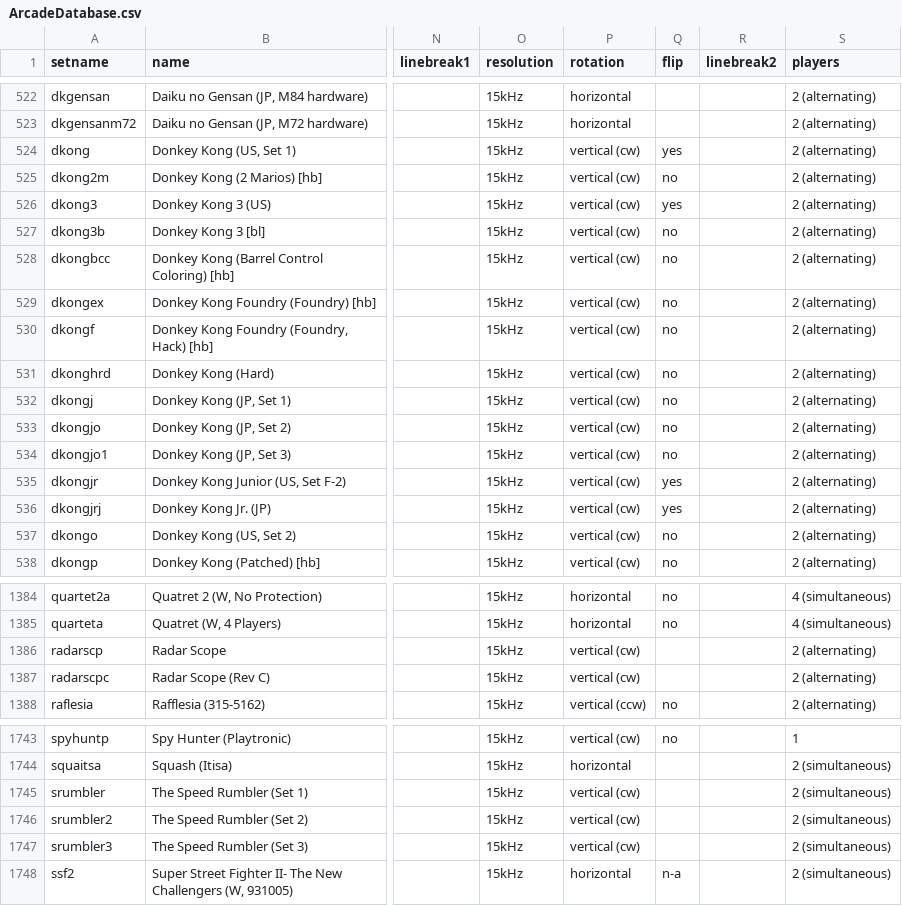
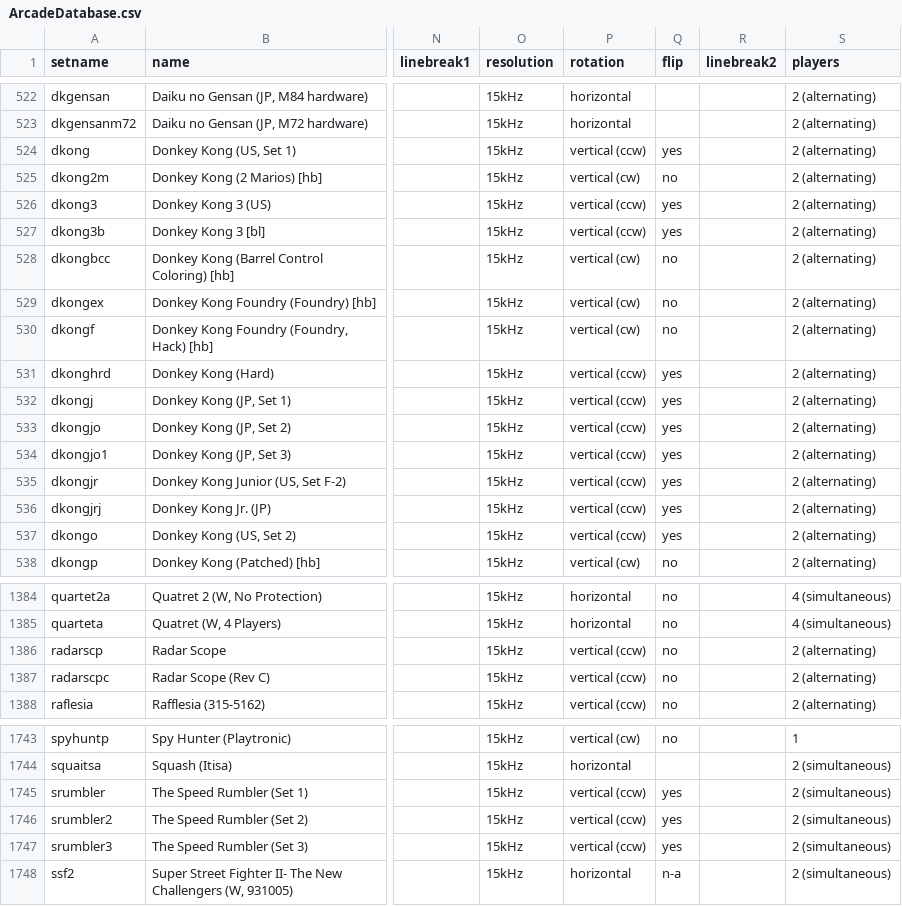
Before and after one commit to MiSTer-devel/ArcadeDatabase_MiSTer, a CSV file: ArcadeDatabase.csv, drawn as a sheet; only a part is shown, gaps mark what is left out; the diff covers the shown part only; the diff names each change by its address in the sheet, - before the commit and + after, or states it on an @@ line.

Commit message:
Correct rotation to match MAME (consolidates PRs 79, 89, 90, 91, 100)

```diff
--- a/ArcadeDatabase.csv
+++ b/ArcadeDatabase.csv
-P524 (rotation): vertical (cw)
+P524 (rotation): vertical (ccw)
-P526:P527 (rotation): vertical (cw)
+P526:P527 (rotation): vertical (ccw)
-Q527 (flip): no
+Q527 (flip): yes
-P531:P537 (rotation): vertical (cw)
+P531:P537 (rotation): vertical (ccw)
-Q531:Q534 (flip): no
+Q531:Q534 (flip): yes
-Q537 (flip): no
+Q537 (flip): yes
-P1386:P1387 (rotation): vertical (cw)
+P1386:P1387 (rotation): vertical (ccw)
-Q1386:Q1387 (flip): (empty)
+Q1386:Q1387 (flip): no
-P1745:P1747 (rotation): vertical (cw)
+P1745:P1747 (rotation): vertical (ccw)
-Q1745:Q1747 (flip): (empty)
+Q1745:Q1747 (flip): yes
```
Also changed, not shown: 17 edited cells elsewhere in this file.
